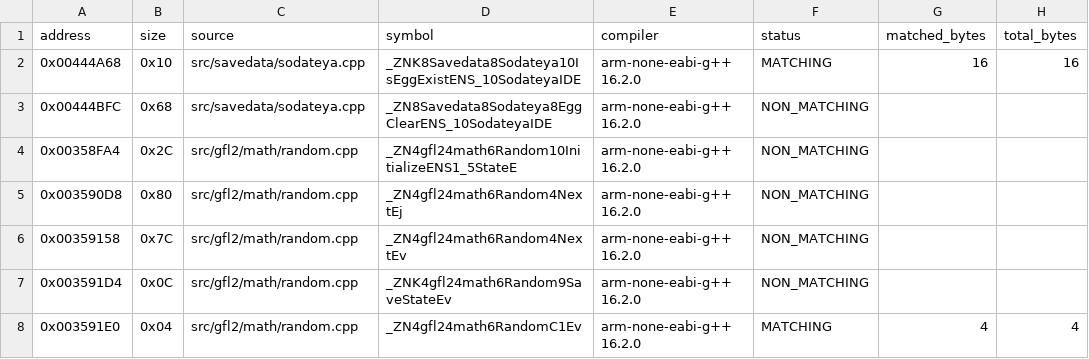
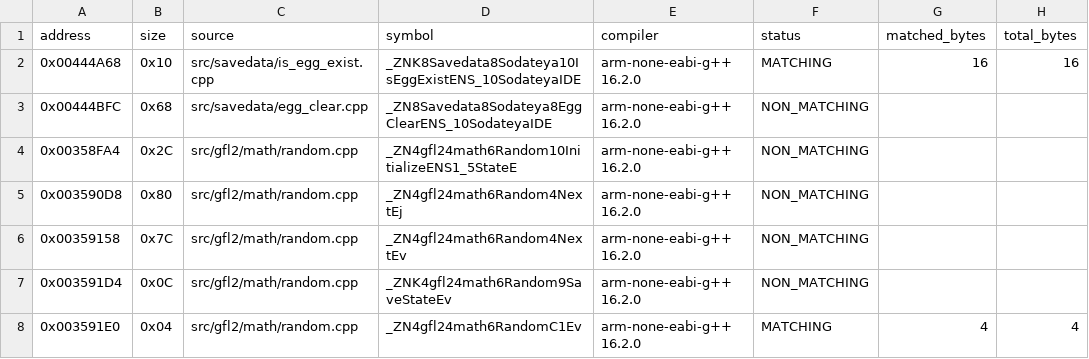
Before and after one commit to gradenGnostic/pokemoon, a CSV file: symbols/decomp_status.csv, drawn as a sheet; only a part is shown; the diff names each change by its address in the sheet, - before the commit and + after, or states it on an @@ line.

```diff
--- a/symbols/decomp_status.csv
+++ b/symbols/decomp_status.csv
-C2 (source): src/savedata/sodateya.cpp
+C2 (source): src/savedata/is_egg_exist.cpp
-C3 (source): src/savedata/sodateya.cpp
+C3 (source): src/savedata/egg_clear.cpp
```
Also changed, not shown: 4 other files.
